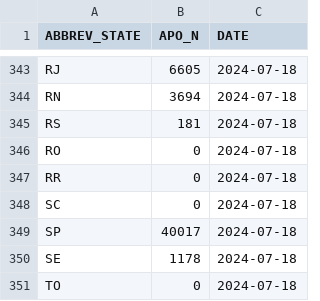
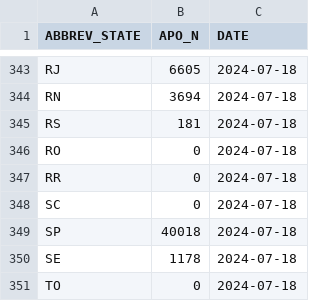
Before and after one commit to diegomscoelho/missao_dash, a CSV file: data/mbl.csv, drawn as a sheet; only a part is shown, gaps mark what is left out.

```diff
--- a/data/mbl.csv
+++ b/data/mbl.csv
@@ -348,3 +348,3 @@ RR,0,2024-07-18
 SC,0,2024-07-18
-SP,40017,2024-07-18
+SP,40018,2024-07-18
 SE,1178,2024-07-18
```
Also changed, not shown: 7 other files.
